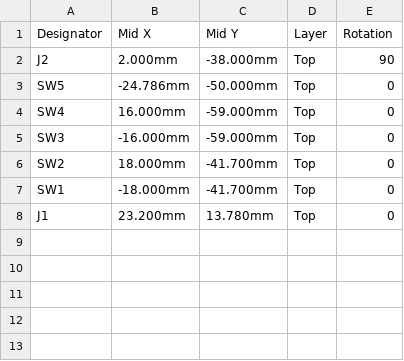
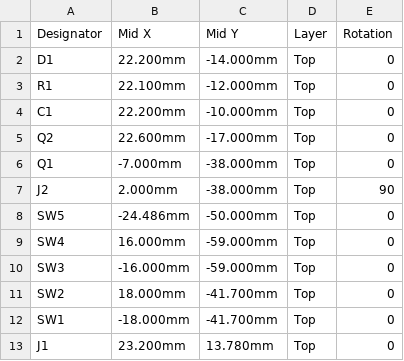
Before and after one commit to c8wf7gt28n-prog/Struthio, a CSV file: handheld/pcb/one/out/CPL_JLCPCB.csv, drawn as a sheet.

```diff
--- a/handheld/pcb/one/out/CPL_JLCPCB.csv
+++ b/handheld/pcb/one/out/CPL_JLCPCB.csv
@@ -1,4 +1,9 @@
 Designator,Mid X,Mid Y,Layer,Rotation
+D1,22.200mm,-14.000mm,Top,0
+R1,22.100mm,-12.000mm,Top,0
+C1,22.200mm,-10.000mm,Top,0
+Q2,22.600mm,-17.000mm,Top,0
+Q1,-7.000mm,-38.000mm,Top,0
 J2,2.000mm,-38.000mm,Top,90
-SW5,-24.786mm,-50.000mm,Top,0
+SW5,-24.486mm,-50.000mm,Top,0
 SW4,16.000mm,-59.000mm,Top,0
```
Also changed, not shown: handheld/pcb/one/out/BOM_JLCPCB.csv, 25 other files.
